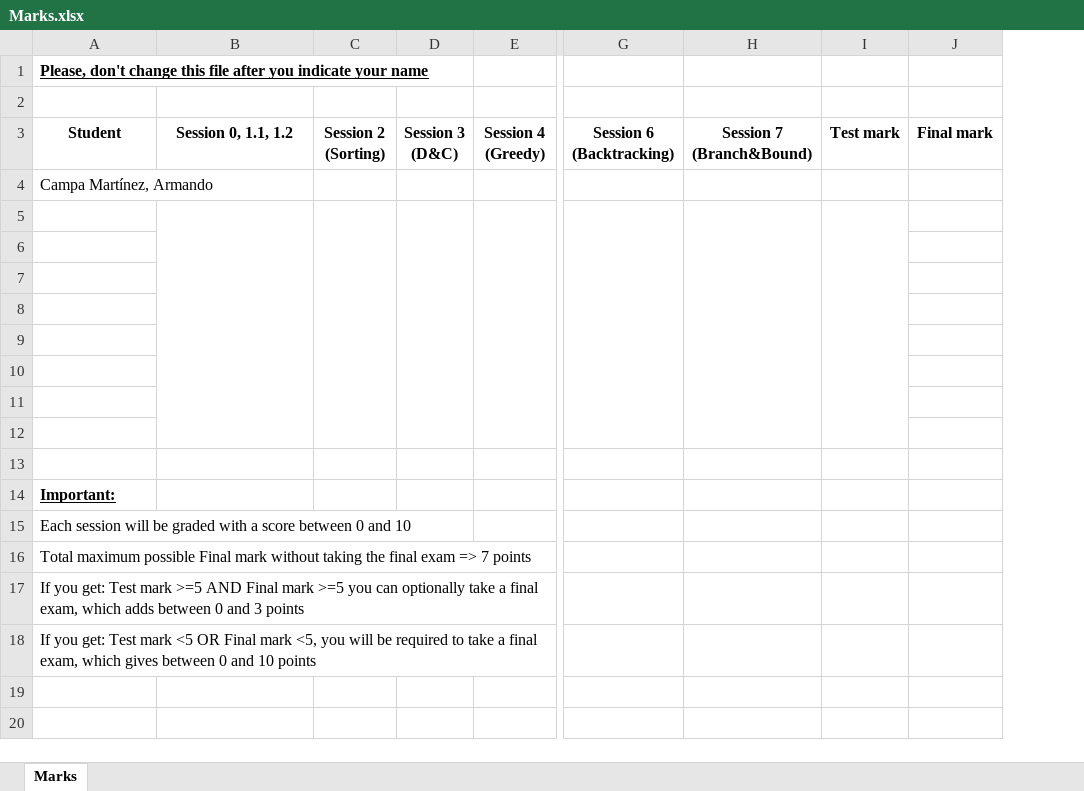
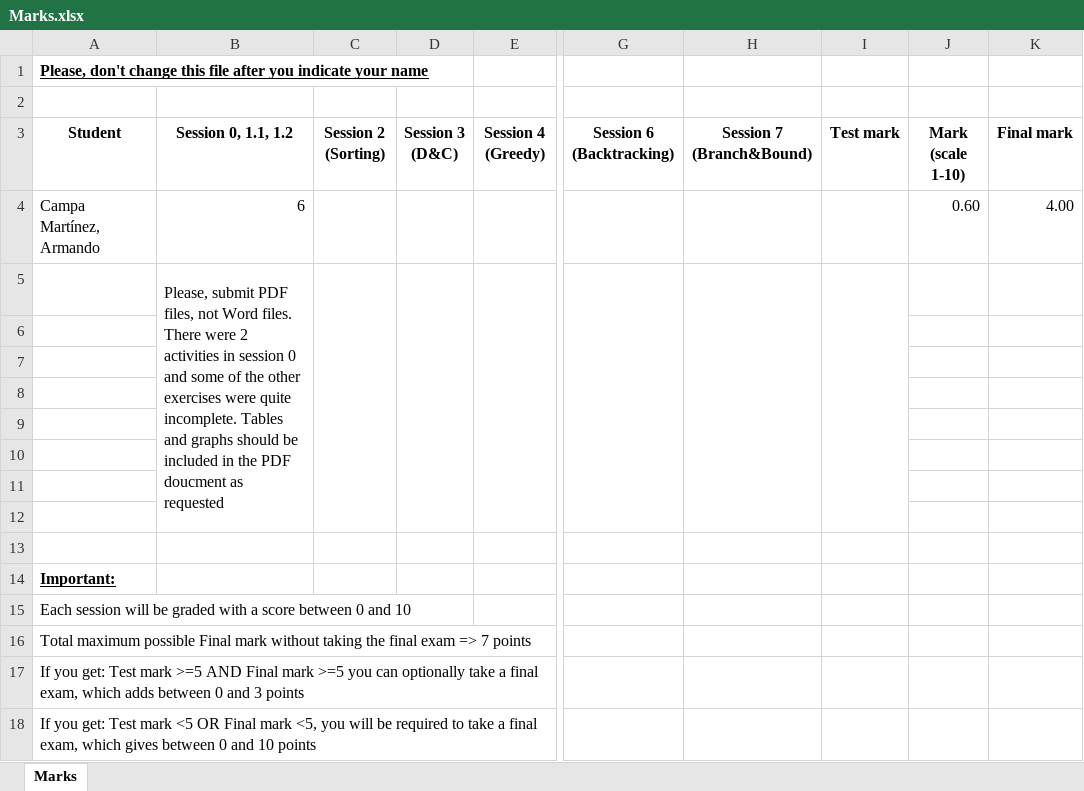
Before and after one commit to ArCampa/algorithmicsCampaMartinezUO257850, an Excel workbook: Marks.xlsx, sheet Marks, drawn as a sheet; only a part is shown, gaps mark what is left out; values as stored, in another font and other column widths than the file's, no borders; table styles not drawn; addresses are those after the commit; the diff names each change by its address in the sheet, - before the commit and + after, or states it on an @@ line.

Commit message:
Session 0 1.1 1.2

```diff
--- a/Marks.xlsx (sheet Marks)
+++ b/Marks.xlsx (sheet Marks)
+column J (Mark (scale 1-10)), row 4: 0.60
-B4 (Session 0, 1.1, 1.2): (empty)
+B4 (Session 0, 1.1, 1.2): 6
-K4 (Final mark): (empty)
+K4 (Final mark): 4.00
-B5 (Session 0, 1.1, 1.2): (empty)
+B5 (Session 0, 1.1, 1.2): Please, submit PDF files, not Word files. There were 2 activities in session 0 and some of the other exercises were quite incomplete. Tables and graphs should be included in the PDF doucment as requested
```
Also changed, not shown: 1 other file.
